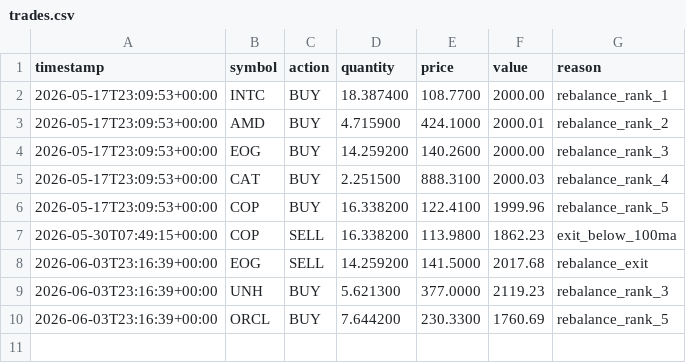
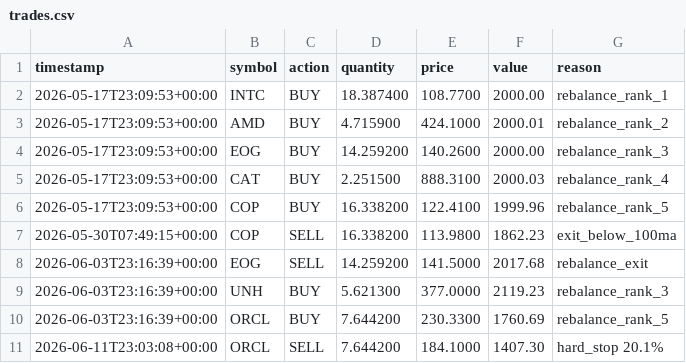
Before and after one commit to tercanemir/halal-paper-bot, a CSV file: data/trades.csv, drawn as a sheet; the diff names each change by its address in the sheet, - before the commit and + after, or states it on an @@ line.

```diff
--- a/data/trades.csv
+++ b/data/trades.csv
+row 11: 2026-06-11T23:03:08+00:00 | ORCL | SELL | 7.644200 | 184.1000 | 1407.30 | hard_stop 20.1%
```
Also changed, not shown: data/equity_history.csv, 1 other file.
